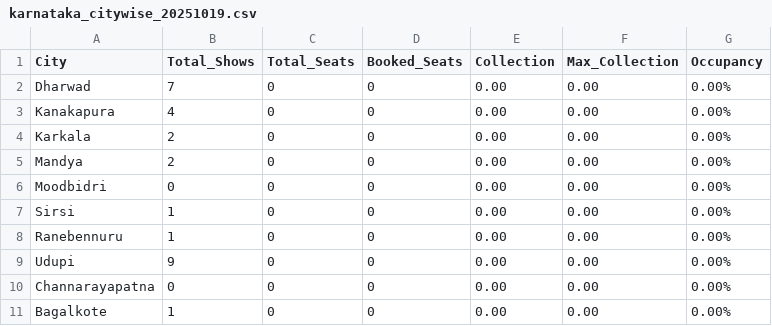
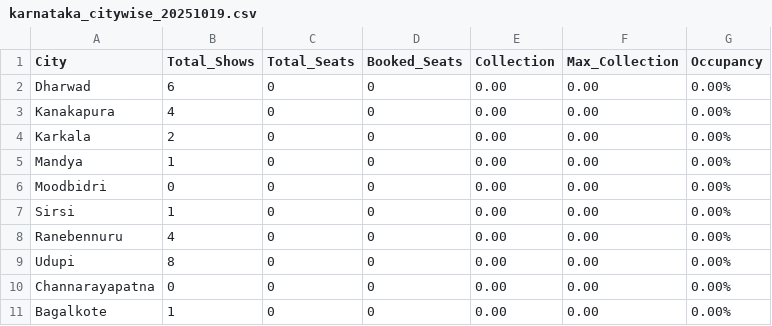
Before and after one commit to Cinemadata/Bms_Karnataka, a CSV file: output_karnataka/karnataka_citywise_20251019.csv, drawn as a sheet.

```diff
--- a/output_karnataka/karnataka_citywise_20251019.csv
+++ b/output_karnataka/karnataka_citywise_20251019.csv
@@ -1,10 +1,10 @@
 City,Total_Shows,Total_Seats,Booked_Seats,Collection,Max_Collection,Occupancy
-"Dharwad","7","0","0","0.00","0.00","0.00%"
+"Dharwad","6","0","0","0.00","0.00","0.00%"
 "Kanakapura","4","0","0","0.00","0.00","0.00%"
 "Karkala","2","0","0","0.00","0.00","0.00%"
-"Mandya","2","0","0","0.00","0.00","0.00%"
+"Mandya","1","0","0","0.00","0.00","0.00%"
 "Moodbidri","0","0","0","0.00","0.00","0.00%"
 "Sirsi","1","0","0","0.00","0.00","0.00%"
-"Ranebennuru","1","0","0","0.00","0.00","0.00%"
-"Udupi","9","0","0","0.00","0.00","0.00%"
+"Ranebennuru","4","0","0","0.00","0.00","0.00%"
+"Udupi","8","0","0","0.00","0.00","0.00%"
 "Channarayapatna","0","0","0","0.00","0.00","0.00%"
```
Also changed, not shown: output_karnataka/karnataka_citywise.csv, output_karnataka/karnataka_showwise_20251019.csv, 5 other files.
